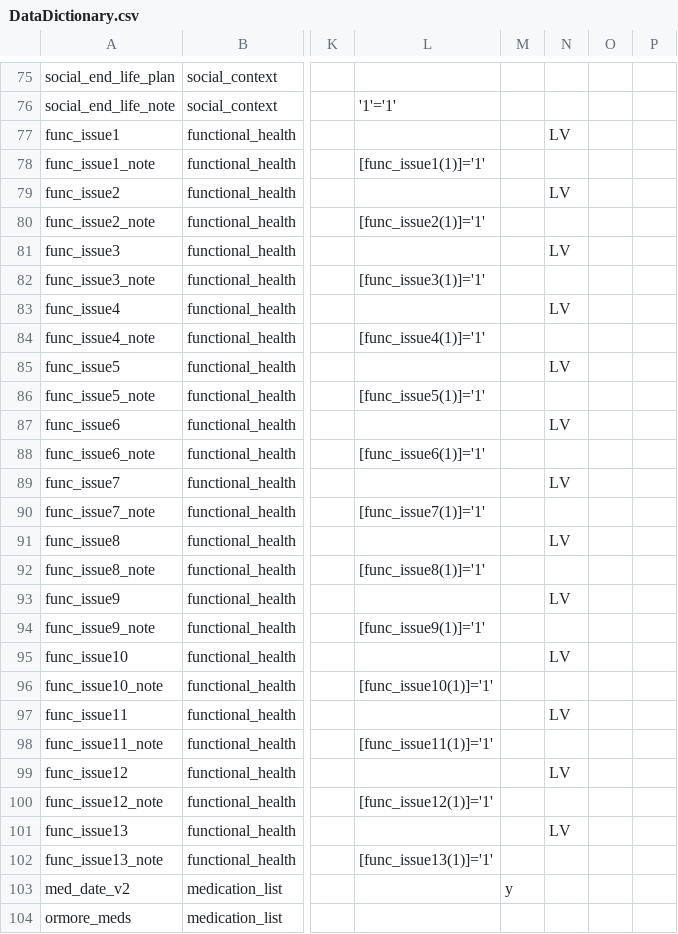
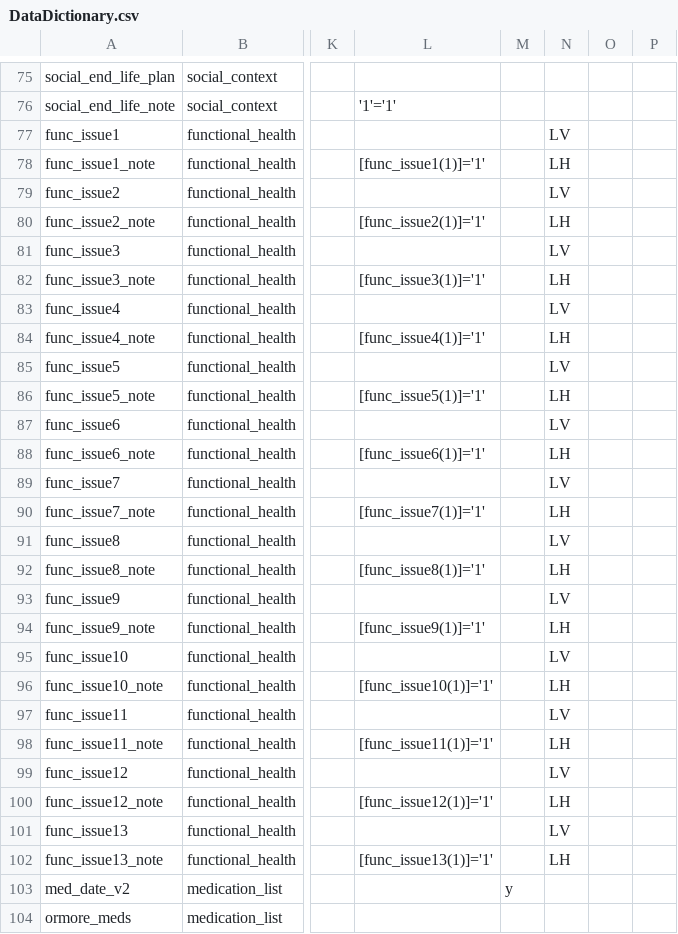
Before and after one commit to lcarlp/uvcnp, a CSV file: DataDictionary.csv, drawn as a sheet; only a part is shown, gaps mark what is left out; the diff names each change by its address in the sheet, - before the commit and + after, or states it on an @@ line.

Commit message:
Left align Functional Health Notes

```diff
--- a/DataDictionary.csv
+++ b/DataDictionary.csv
-N78: (empty)
+N78: LH
-N80: (empty)
+N80: LH
-N82: (empty)
+N82: LH
-N84: (empty)
+N84: LH
-N86: (empty)
+N86: LH
-N88: (empty)
+N88: LH
-N90: (empty)
+N90: LH
-N92: (empty)
+N92: LH
-N94: (empty)
+N94: LH
-N96: (empty)
+N96: LH
-N98: (empty)
+N98: LH
-N100: (empty)
+N100: LH
-N102: (empty)
+N102: LH
```
